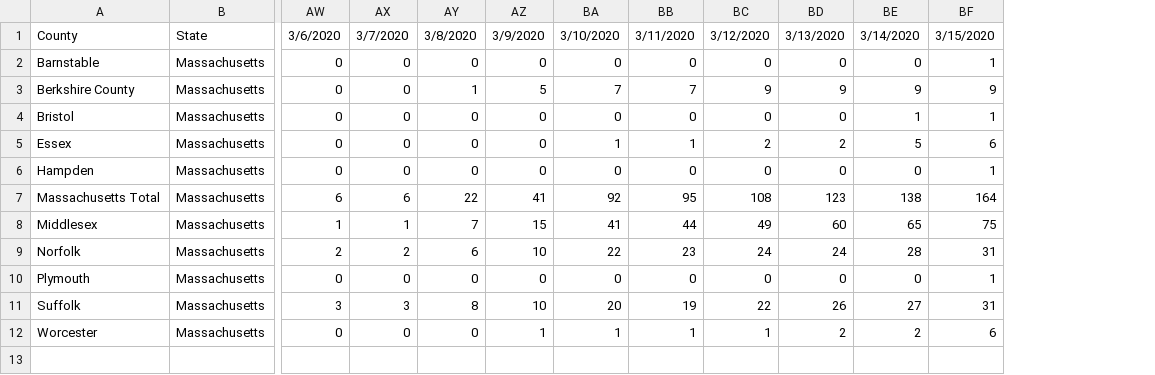
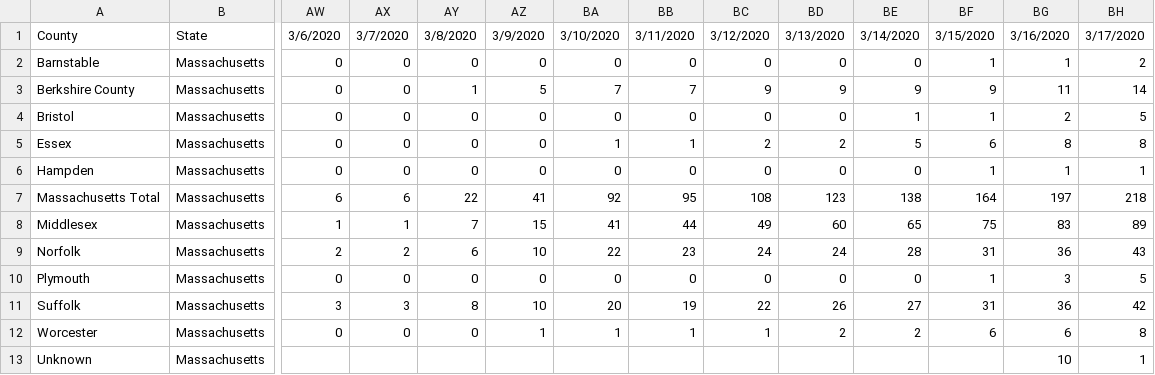
Before and after one commit to rgknight/COVID-19-MA-County, a CSV file: data/covid-19-ma-county-wide.csv, drawn as a sheet; only a part is shown, gaps mark what is left out; rows hold the shown columns only; the diff names each change by its address in the sheet, - before the commit and + after, or states it on an @@ line.

```diff
--- a/data/covid-19-ma-county-wide.csv
+++ b/data/covid-19-ma-county-wide.csv
+column BG, rows 1-12: 3/16/2020 | 1 | 11 | 2 | 8 | 1 | 197 | 83 | 36 | 3 | 36 | 6
+column BH, rows 1-12: 3/17/2020 | 2 | 14 | 5 | 8 | 1 | 218 | 89 | 43 | 5 | 42 | 8
+row 13: Unknown | Massachusetts |  |  |  |  |  |  |  |  |  |  | 10 | 1
```
Also changed, not shown: data/covid-19-ma-county-long.csv, 3 other files.
